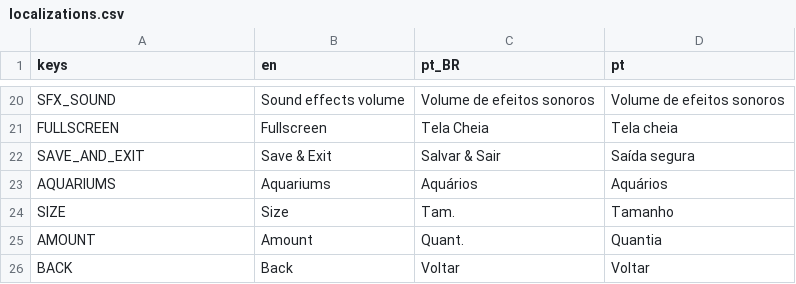
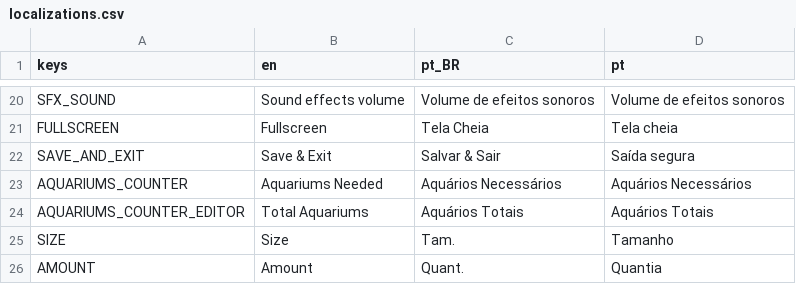
Before and after one commit to MarvellousSoft/liquidum, a CSV file: project/localization/localizations.csv, drawn as a sheet; only a part is shown, gaps mark what is left out; the shorter side is filled out with more unchanged rows.

Commit message:
Start of aquarium levels + improved 4-1

```diff
--- a/project/localization/localizations.csv
+++ b/project/localization/localizations.csv
@@ -22,3 +22,4 @@ FULLSCREEN,Fullscreen,Tela Cheia,Tela cheia
 SAVE_AND_EXIT,Save & Exit,Salvar & Sair,Saída segura
-AQUARIUMS,Aquariums,Aquários,Aquários
+AQUARIUMS_COUNTER,Aquariums Needed,Aquários Necessários,Aquários Necessários
+AQUARIUMS_COUNTER_EDITOR,Total Aquariums,Aquários Totais,Aquários Totais
 SIZE,Size,Tam.,Tamanho
```
Also changed, not shown: 6 other files.
